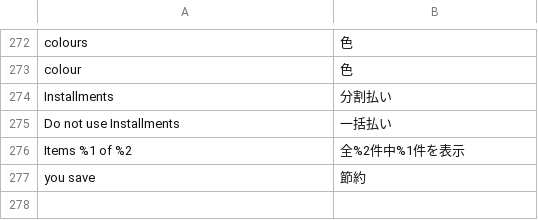
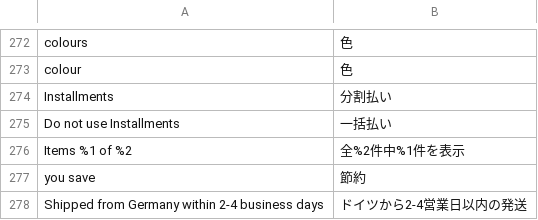
Before and after one commit to dipustrativ/ca-jp-ci-cd, a CSV file: app/design/frontend/carpetavenue/rugs/i18n/ja_JP.csv, drawn as a sheet; only a part is shown, gaps mark what is left out; the diff names each change by its address in the sheet, - before the commit and + after, or states it on an @@ line.

Commit message:
feat(pdp): gallery/details layout, delivery-time line, webp admin upload
PDP refinements on the carpetavenue/rugs theme + supporting module changes:

- Gallery (Evalent_MagicGallery): move product-info-details into the right
  column under the buy box (robust reorder incl. ups-list fallback); details
  width:100% on desktop; keep AIVZ + 2-up stacked-grid.
- Layout: add delivery-time block before the availability line; keep specs +
  carpient/collector tags; breadcrumbs to page.top.
- Specifications (attributes.phtml): restore Motifs merge (anatomy+patterns)
  and weight ceil()+' kg' formatting.
- CSS (_product-view.less): tighten PDP top spacing (drop ~40px gap),
  hide the 特別価格 special-price label, style .availability.delivery-time.
- i18n: "Shipped from Germany within 2-4 business days" -> ドイツから2-4営業日以内の発送.
- delivery-info.phtml: new template (saleable-only) for the delivery line.

- webp admin upload: requirejs map + project copy of Magento_Backend media
  uploader adding 'webp' to the hard-coded allowedExt (core has no config
  hook); server side already allows webp via WebImages plugin.

Also bundles pre-existing uncommitted work: Productify ajaxscroll/layered-nav
templates + config, _extend.less, LayeredNavigation view, config.php,
composer.json/lock, and developer helper scripts.

```diff
--- a/app/design/frontend/carpetavenue/rugs/i18n/ja_JP.csv
+++ b/app/design/frontend/carpetavenue/rugs/i18n/ja_JP.csv
+row 278: Shipped from Germany within 2-4 business days | ドイツから2-4営業日以内の発送
```
Also changed, not shown: 20 other files.
